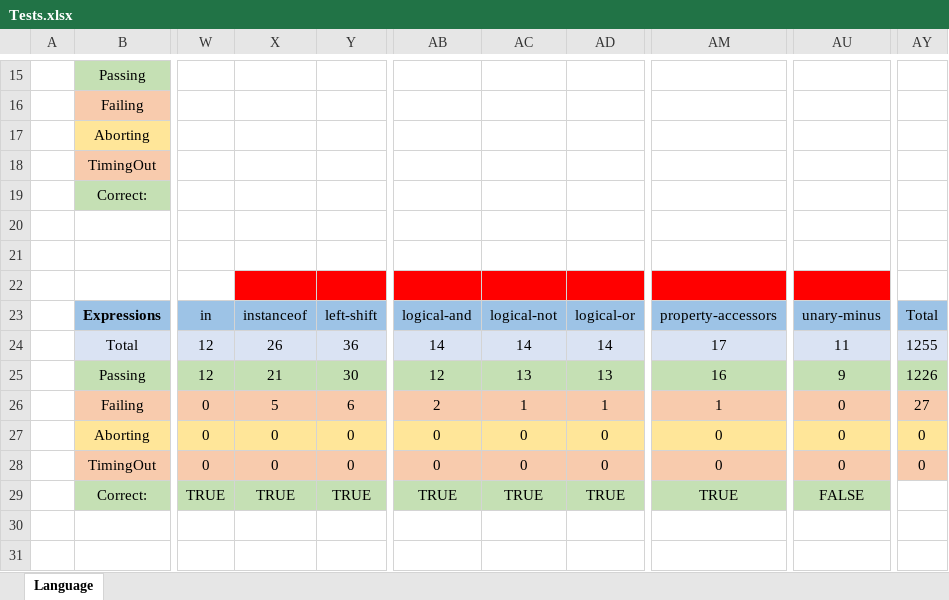
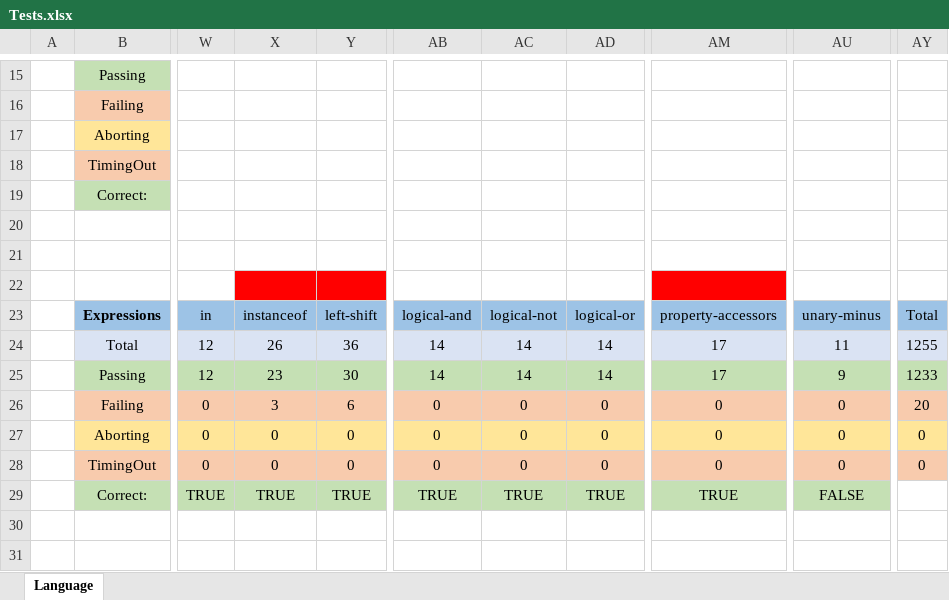
Before and after one commit to j3fsantos/IFlowJaVerT, an Excel workbook: test262/Tests.xlsx, sheet Language, drawn as a sheet; only a part is shown, gaps mark what is left out; values as stored, in another font and other column widths than the file's, no borders; the diff names each change by its address in the sheet, - before the commit and + after, or states it on an @@ line.

```diff
--- a/test262/Tests.xlsx (sheet Language)
+++ b/test262/Tests.xlsx (sheet Language)
-AB22:AD22 fill: #FF0000
+AB22:AD22 fill: none
-AU22 fill: #FF0000
+AU22 fill: none
-X25: 21
+X25: 23
-AB25: 12
+AB25: 14
-AC25: 13
+AC25: 14
-AD25: 13
+AD25: 14
-AM25: 16
+AM25: 17
-AY25: 1226
+AY25: 1233
-X26: 5
+X26: 3
-AB26: 2
+AB26: 0
-AC26: 1
+AC26: 0
-AD26: 1
+AD26: 0
-AM26: 1
+AM26: 0
-AY26: 27
+AY26: 20
```
Also changed, not shown: 8 other files.
